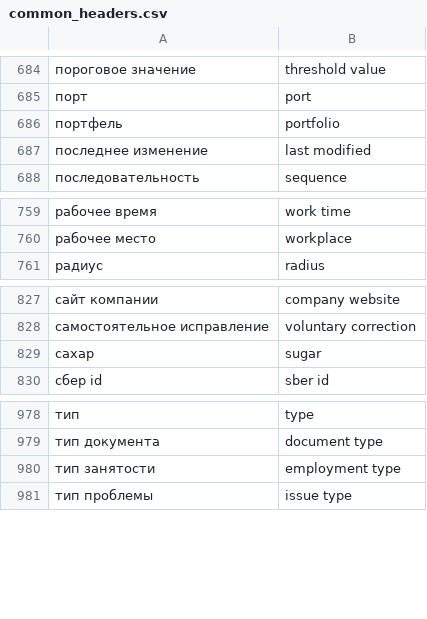
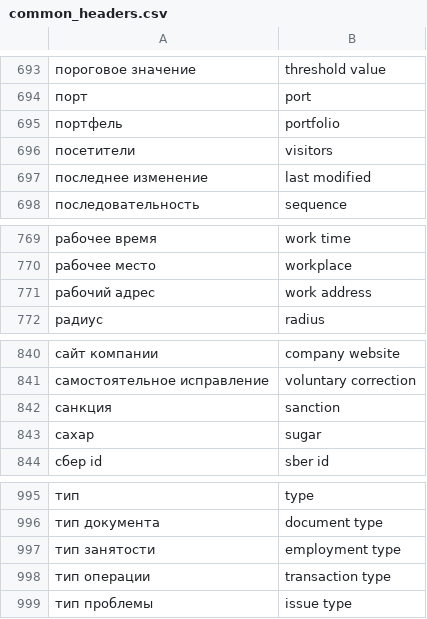
Before and after one commit to nicksedov/gigaoffice-server, a CSV file: database/pgvector_init/common_headers.csv, drawn as a sheet; only a part is shown, gaps mark what is left out; the diff covers the shown part only; the diff names each change by its address in the sheet, - before the commit and + after, or states it on an @@ line.

```diff
--- a/database/pgvector_init/common_headers.csv
+++ b/database/pgvector_init/common_headers.csv
+row 696: посетители | visitors
+row 771: рабочий адрес | work address
+row 842: санкция | sanction
+row 998: тип операции | transaction type
```
Also changed, not shown: 14 added rows elsewhere in this file.
